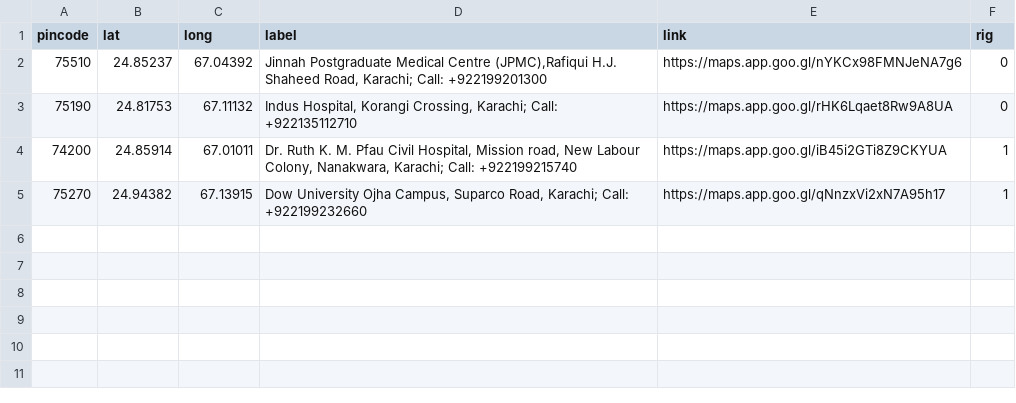
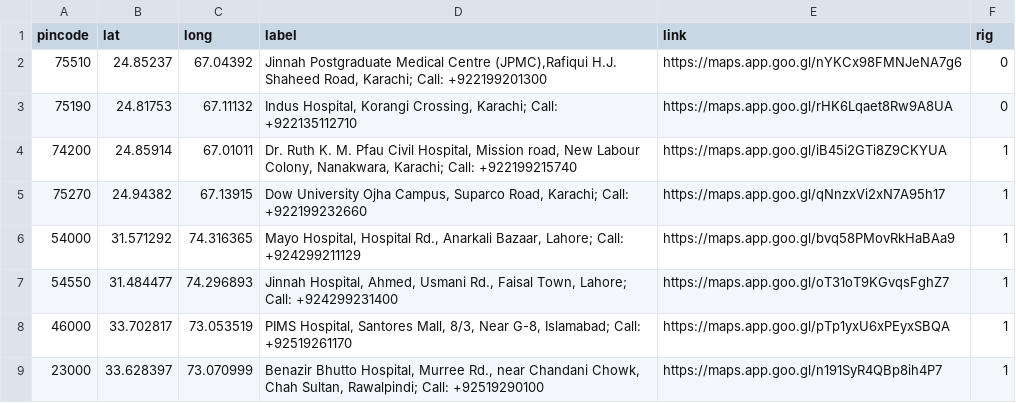
Before and after one commit to anyadoc/FRDattacks-India, a CSV file: pepdatabaseP.csv, drawn as a sheet; the diff names each change by its address in the sheet, - before the commit and + after, or states it on an @@ line.

Commit message:
Islamabad, Rawalpindi

```diff
--- a/pepdatabaseP.csv
+++ b/pepdatabaseP.csv
+row 6: 54000 | 31.571292 | 74.316365 | Mayo Hospital, Hospital Rd., Anarkali Bazaar, Lahore; Call: +924299211129 | https://maps.app.goo.gl/bvq58PMovRkHaBAa9 | 1
+row 7: 54550 | 31.484477 | 74.296893 | Jinnah Hospital, Ahmed, Usmani Rd., Faisal Town, Lahore; Call: +924299231400 | https://maps.app.goo.gl/oT31oT9KGvqsFghZ7 | 1
+row 8: 46000 | 33.702817 | 73.053519 | PIMS Hospital, Santores Mall, 8/3, Near G-8, Islamabad; Call: +92519261170 | https://maps.app.goo.gl/pTp1yxU6xPEyxSBQA | 1
+row 9: 23000 | 33.628397 | 73.070999 | Benazir Bhutto Hospital, Murree Rd., near Chandani Chowk, Chah Sultan, Rawalpindi; Call: +92519290100 | https://maps.app.goo.gl/n191SyR4QBp8ih4P7 | 1
```
